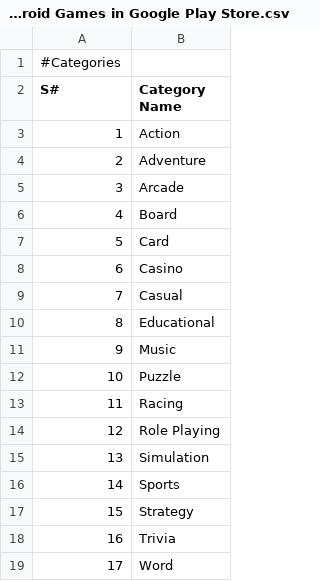
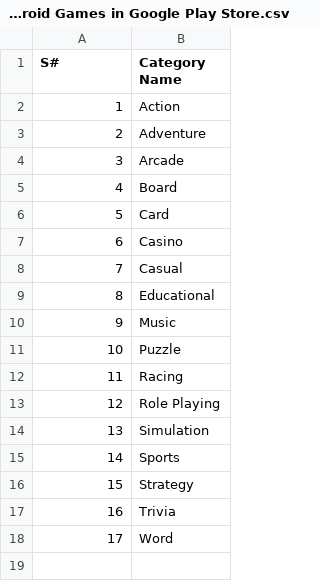
Before and after one commit to AndroidGamesResearch/Dataset-of-Trending-Android-Games-with-User-Reviews, a CSV file: List of Categories of Android Games in Google Play Store.csv, drawn as a sheet.

Commit message:
Update List of Categories of Android Games in Google Play Store.csv

```diff
--- a/List of Categories of Android Games in Google Play Store.csv
+++ b/List of Categories of Android Games in Google Play Store.csv
@@ -1,2 +1 @@
-#Categories
 S# ,Category Name
```
